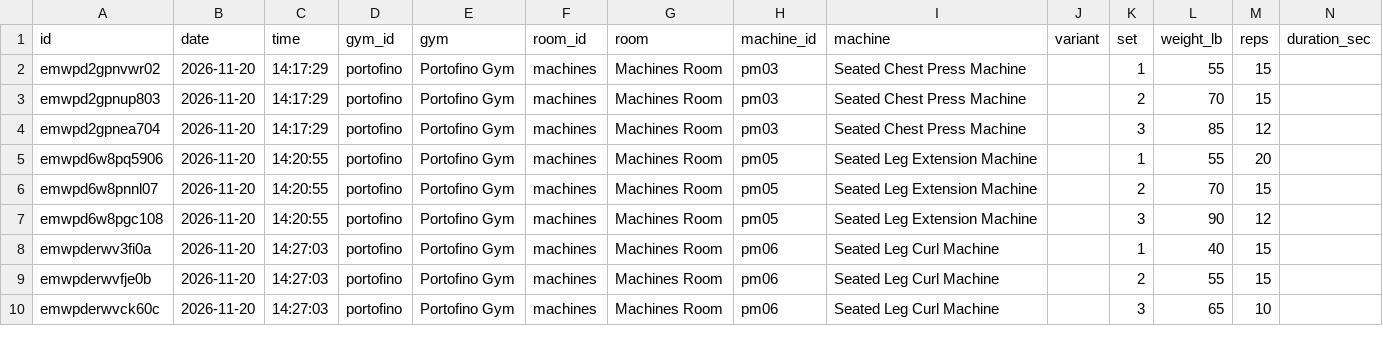
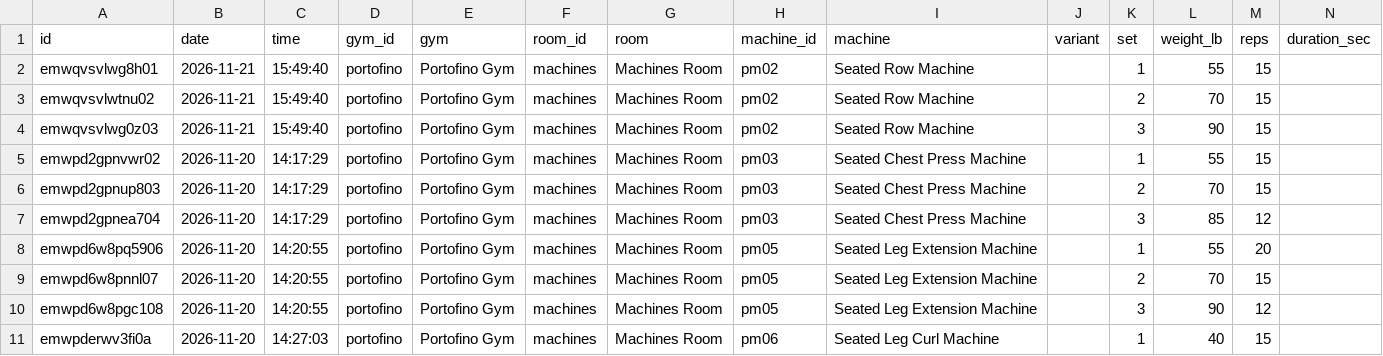
Before and after one commit to jaschro/traintracks, a CSV file: workout-log.csv, drawn as a sheet; only a part is shown; the shorter side is filled out with more unchanged rows; rows hold the shown columns only; the diff names each change by its address in the sheet, - before the commit and + after, or states it on an @@ line.

```diff
--- a/workout-log.csv
+++ b/workout-log.csv
+row 2: emwqvsvlwg8h01 | 2026-11-21 | 15:49:40 | portofino | Portofino Gym | machines | Machines Room | pm02 | Seated Row Machine |  | 1 | 55 | 15
+row 3: emwqvsvlwtnu02 | 2026-11-21 | 15:49:40 | portofino | Portofino Gym | machines | Machines Room | pm02 | Seated Row Machine |  | 2 | 70 | 15
+row 4: emwqvsvlwg0z03 | 2026-11-21 | 15:49:40 | portofino | Portofino Gym | machines | Machines Room | pm02 | Seated Row Machine |  | 3 | 90 | 15
```
